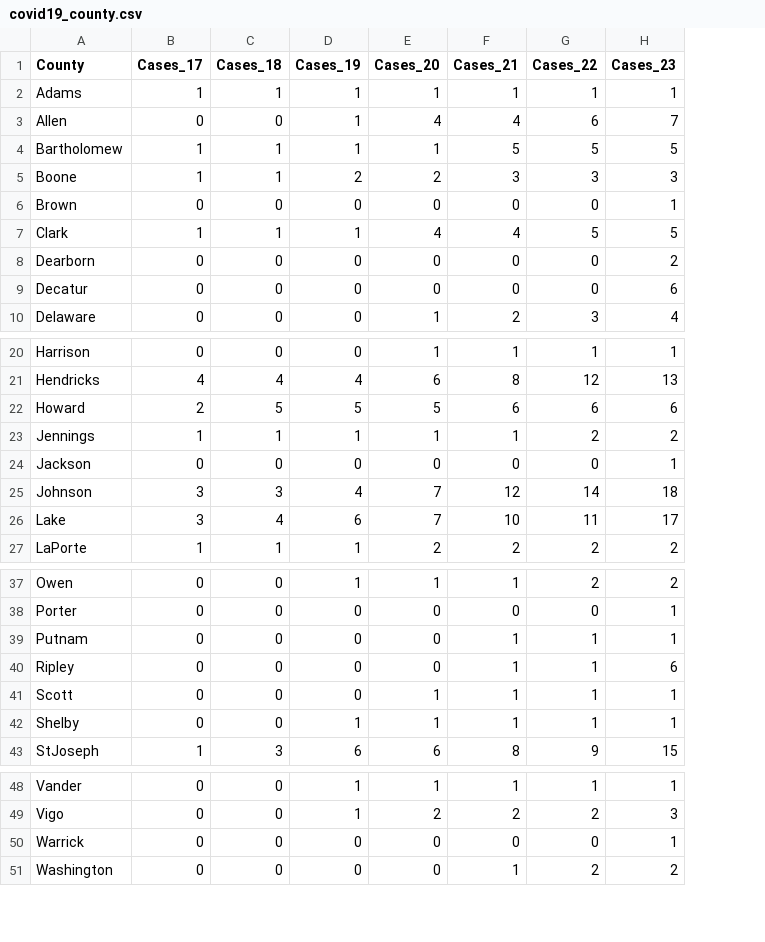
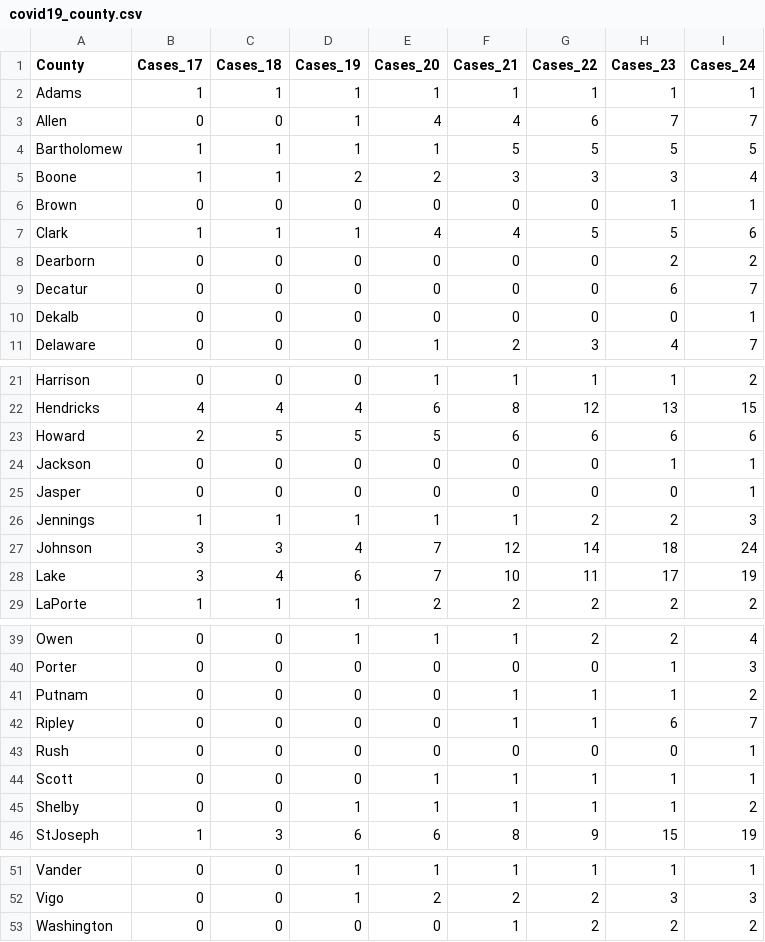
Before and after one commit to hilljtm/Indiana_covid19, a CSV file: Data/covid19_county.csv, drawn as a sheet; only a part is shown, gaps mark what is left out; removed rows and columns are numbered as before the commit, all else as after; the diff covers the shown part only; the diff names each change by its address in the sheet, - before the commit and + after, or states it on an @@ line.

```diff
--- a/Data/covid19_county.csv
+++ b/Data/covid19_county.csv
+column I (Cases_24), rows 2-9: 1 | 7 | 5 | 4 | 1 | 6 | 2 | 7; row 11: 7; rows 21-23: 2 | 15 | 6; rows 26-29: 3 | 24 | 19 | 2; rows 39-42: 4 | 3 | 2 | 7; rows 44-46: 1 | 2 | 19; rows 51-53: 1 | 3 | 2
+row 10: Dekalb | 0 | 0 | 0 | 0 | 0 | 0 | 0 | 1
+row 25: Jasper | 0 | 0 | 0 | 0 | 0 | 0 | 0 | 1
+row 43: Rush | 0 | 0 | 0 | 0 | 0 | 0 | 0 | 1
-row 50: Warrick | 0 | 0 | 0 | 0 | 0 | 0 | 1
```
Also changed, not shown: 1 moved row elsewhere in this file, 1 other file.
